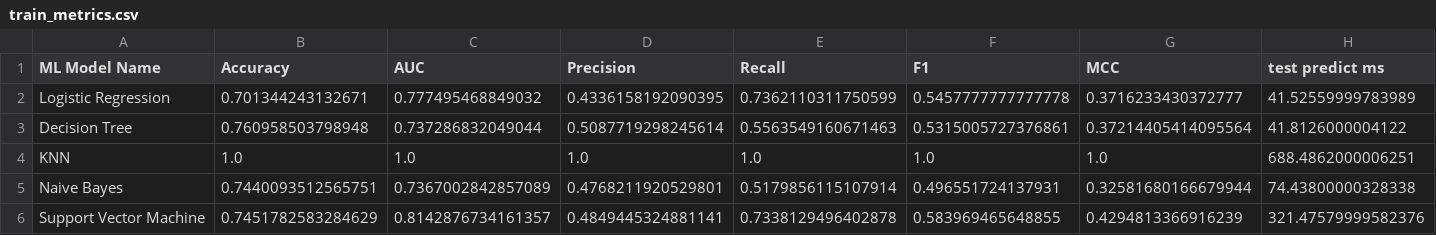
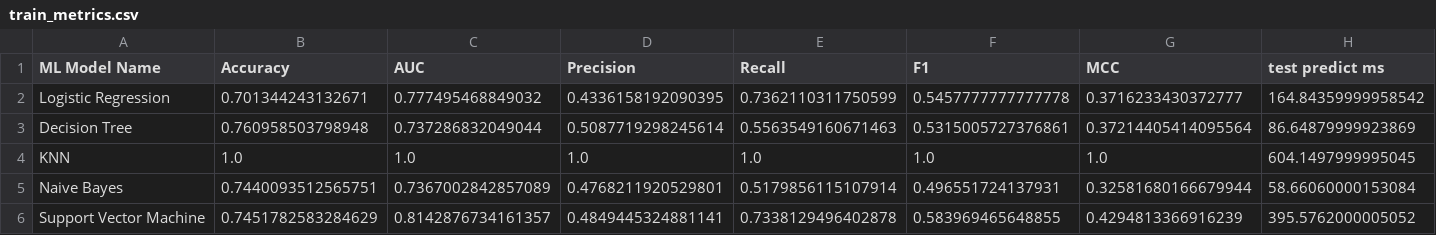
Before and after one commit to Investrader786/actg175-aids-event-prediction, a CSV file: results/train_metrics.csv, drawn as a sheet.

```diff
--- a/results/train_metrics.csv
+++ b/results/train_metrics.csv
@@ -1,6 +1,6 @@
 ML Model Name,Accuracy,AUC,Precision,Recall,F1,MCC,test predict ms
-Logistic Regression,0.701344243132671,0.777495468849032,0.4336158192090395,0.7362110311750599,0.5457777777777778,0.3716233430372777,41.52559999783989
-Decision Tree,0.760958503798948,0.737286832049044,0.5087719298245614,0.5563549160671463,0.5315005727376861,0.37214405414095564,41.8126000004122
-KNN,1.0,1.0,1.0,1.0,1.0,1.0,688.4862000006251
-Naive Bayes,0.7440093512565751,0.7367002842857089,0.4768211920529801,0.5179856115107914,0.496551724137931,0.32581680166679944,74.43800000328338
-Support Vector Machine,0.7451782583284629,0.8142876734161357,0.4849445324881141,0.7338129496402878,0.583969465648855,0.4294813366916239,321.47579999582376
+Logistic Regression,0.701344243132671,0.777495468849032,0.4336158192090395,0.7362110311750599,0.5457777777777778,0.3716233430372777,164.84359999958542
+Decision Tree,0.760958503798948,0.737286832049044,0.5087719298245614,0.5563549160671463,0.5315005727376861,0.37214405414095564,86.64879999923869
+KNN,1.0,1.0,1.0,1.0,1.0,1.0,604.1497999995045
+Naive Bayes,0.7440093512565751,0.7367002842857089,0.4768211920529801,0.5179856115107914,0.496551724137931,0.32581680166679944,58.66060000153084
+Support Vector Machine,0.7451782583284629,0.8142876734161357,0.4849445324881141,0.7338129496402878,0.583969465648855,0.4294813366916239,395.5762000005052
```
Also changed, not shown: results/cv_summary.csv, 1 other file.
